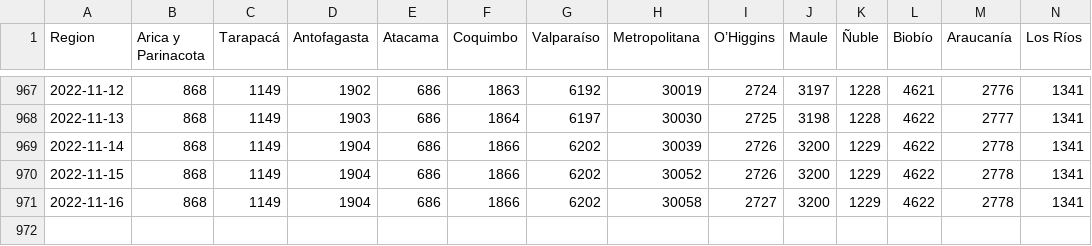
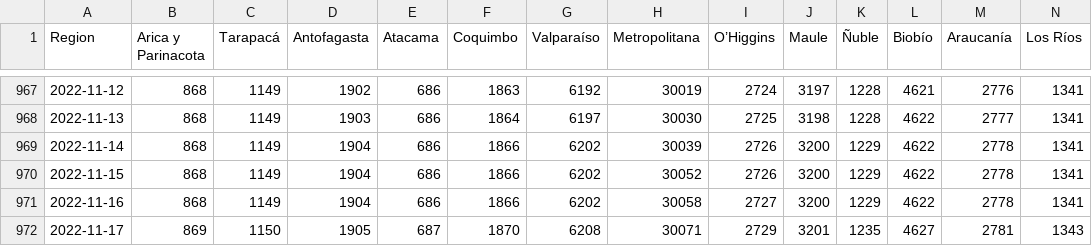
Before and after one commit to YachayData/visualizer, a CSV file: getData/fallecidos_region.csv, drawn as a sheet; only a part is shown, gaps mark what is left out; rows hold the shown columns only; the diff names each change by its address in the sheet, - before the commit and + after, or states it on an @@ line.

```diff
--- a/getData/fallecidos_region.csv
+++ b/getData/fallecidos_region.csv
+row 972: 2022-11-17 | 869 | 1150 | 1905 | 687 | 1870 | 6208 | 30071 | 2729 | 3201 | 1235 | 4627 | 2781 | 1343
```
Also changed, not shown: getData/casos_totales_region.csv, getData/pacientes_UCI.csv, 9 other files.
